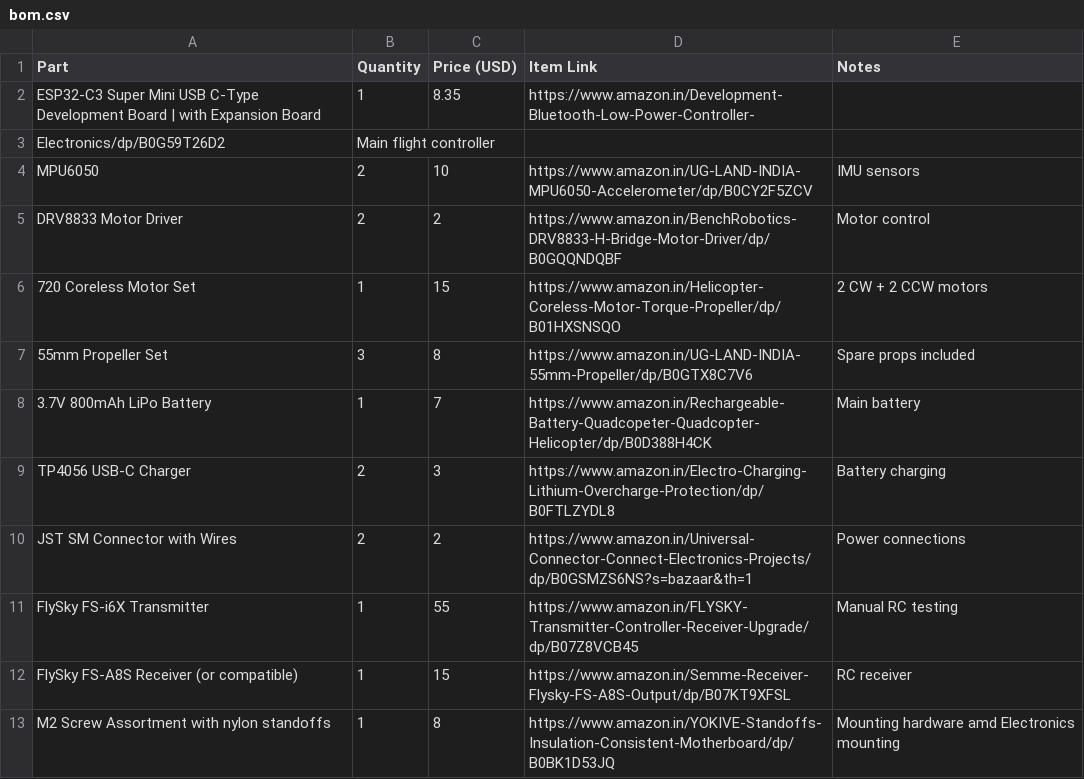
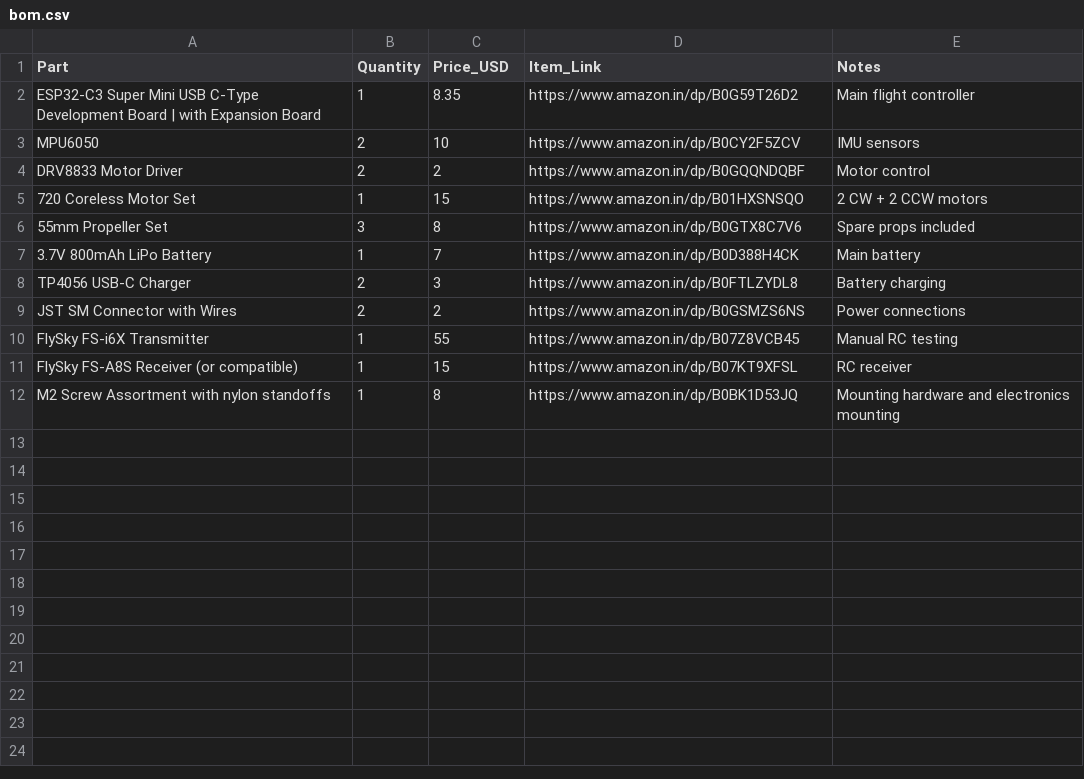
Before and after one commit to Aditya-linus/Gesture-Fly, a CSV file: bom/bom.csv, drawn as a sheet.

Commit message:
Refactor BOM CSV column headers and format
Updated column headers and fixed formatting issues in the BOM CSV file.

```diff
--- a/bom/bom.csv
+++ b/bom/bom.csv
@@ -1,13 +1,12 @@
-Part,Quantity,Price (USD),Item Link,Notes
-ESP32-C3 Super Mini USB C-Type Development Board | with Expansion Board,1,8.35,https://www.amazon.in/Development-Bluetooth-Low-Power-Controller-
-Electronics/dp/B0G59T26D2,Main flight controller
-MPU6050,2,10,https://www.amazon.in/UG-LAND-INDIA-MPU6050-Accelerometer/dp/B0CY2F5ZCV,IMU sensors
-DRV8833 Motor Driver,2,2,https://www.amazon.in/BenchRobotics-DRV8833-H-Bridge-Motor-Driver/dp/B0GQQNDQBF,Motor control
-720 Coreless Motor Set,1,15,https://www.amazon.in/Helicopter-Coreless-Motor-Torque-Propeller/dp/B01HXSNSQO,2 CW + 2 CCW motors
-55mm Propeller Set,3,8,https://www.amazon.in/UG-LAND-INDIA-55mm-Propeller/dp/B0GTX8C7V6,Spare props included
-3.7V 800mAh LiPo Battery,1,7,https://www.amazon.in/Rechargeable-Battery-Quadcopeter-Quadcopter-Helicopter/dp/B0D388H4CK,Main battery
-TP4056 USB-C Charger,2,3,https://www.amazon.in/Electro-Charging-Lithium-Overcharge-Protection/dp/B0FTLZYDL8,Battery charging
-JST SM Connector with Wires,2,2,https://www.amazon.in/Universal-Connector-Connect-Electronics-Projects/dp/B0GSMZS6NS?s=bazaar&th=1,Power connections
-FlySky FS-i6X Transmitter,1,55,https://www.amazon.in/FLYSKY-Transmitter-Controller-Receiver-Upgrade/dp/B07Z8VCB45,Manual RC testing
-FlySky FS-A8S Receiver (or compatible),1,15,https://www.amazon.in/Semme-Receiver-Flysky-FS-A8S-Output/dp/B07KT9XFSL,RC receiver
-M2 Screw Assortment with nylon standoffs,1,8,https://www.amazon.in/YOKIVE-Standoffs-Insulation-Consistent-Motherboard/dp/B0BK1D53JQ,Mounting hardware amd Electronics mounting
+Part,Quantity,Price_USD,Item_Link,Notes
+ESP32-C3 Super Mini USB C-Type Development Board | with Expansion Board,1,8.35,https://www.amazon.in/dp/B0G59T26D2,Main flight controller
+MPU6050,2,10,https://www.amazon.in/dp/B0CY2F5ZCV,IMU sensors
+DRV8833 Motor Driver,2,2,https://www.amazon.in/dp/B0GQQNDQBF,Motor control
+720 Coreless Motor Set,1,15,https://www.amazon.in/dp/B01HXSNSQO,2 CW + 2 CCW motors
+55mm Propeller Set,3,8,https://www.amazon.in/dp/B0GTX8C7V6,Spare props included
+3.7V 800mAh LiPo Battery,1,7,https://www.amazon.in/dp/B0D388H4CK,Main battery
+TP4056 USB-C Charger,2,3,https://www.amazon.in/dp/B0FTLZYDL8,Battery charging
+JST SM Connector with Wires,2,2,https://www.amazon.in/dp/B0GSMZS6NS,Power connections
+FlySky FS-i6X Transmitter,1,55,https://www.amazon.in/dp/B07Z8VCB45,Manual RC testing
+FlySky FS-A8S Receiver (or compatible),1,15,https://www.amazon.in/dp/B07KT9XFSL,RC receiver
+M2 Screw Assortment with nylon standoffs,1,8,https://www.amazon.in/dp/B0BK1D53JQ,Mounting hardware and electronics mounting
```
